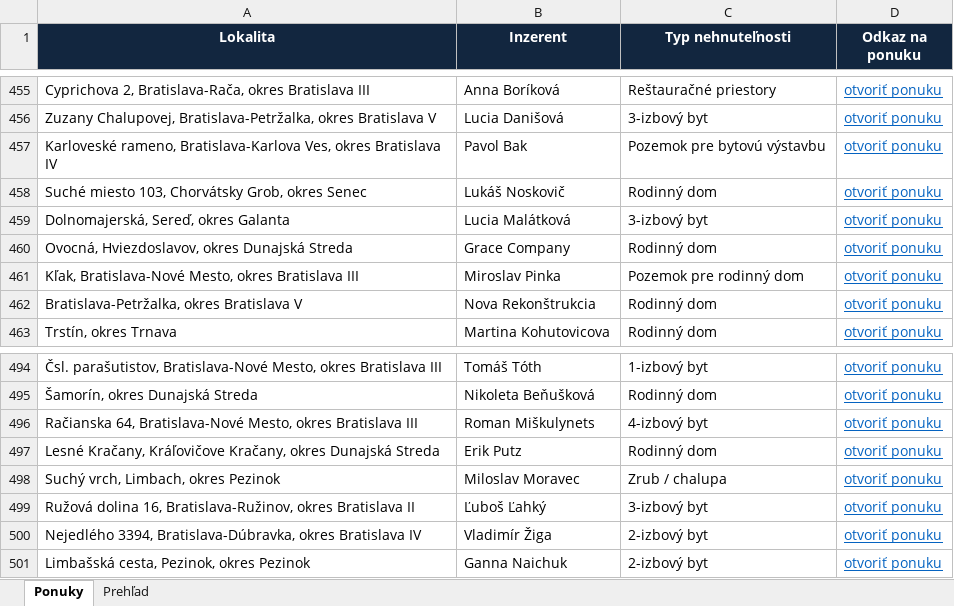
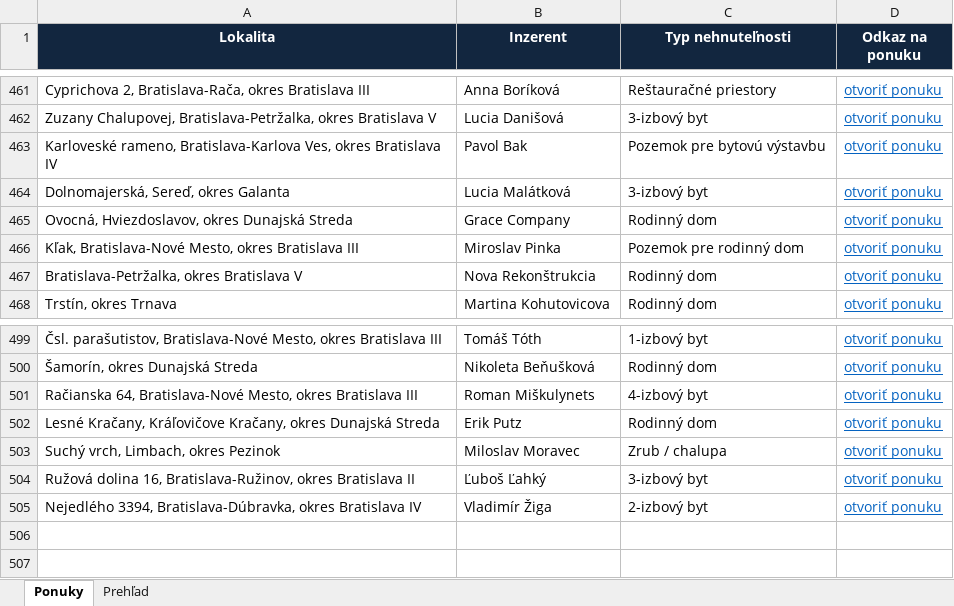
Before and after one commit to mrkubis-nest/nehnutelnosti-scraper, an Excel workbook: public/ponuky.xlsx, sheet Ponuky, drawn as a sheet; only a part is shown, gaps mark what is left out; values as stored, in another font and other column widths than the file's, no borders; removed rows and columns are numbered as before the commit, all else as after; the diff covers the shown part only; the diff names each change by its address in the sheet, - before the commit and + after, or states it on an @@ line.

```diff
--- a/public/ponuky.xlsx (sheet Ponuky)
+++ b/public/ponuky.xlsx (sheet Ponuky)
-row 458: Suché miesto 103, Chorvátsky Grob, okres Senec | Lukáš Noskovič | Rodinný dom | otvoriť ponuku
-row 501: Limbašská cesta, Pezinok, okres Pezinok | Ganna Naichuk | 2-izbový byt | otvoriť ponuku
```
Also changed, not shown: 9 added rows, 3 removed rows and cell formats elsewhere in this sheet, sheet Prehľad, 2 other files.
